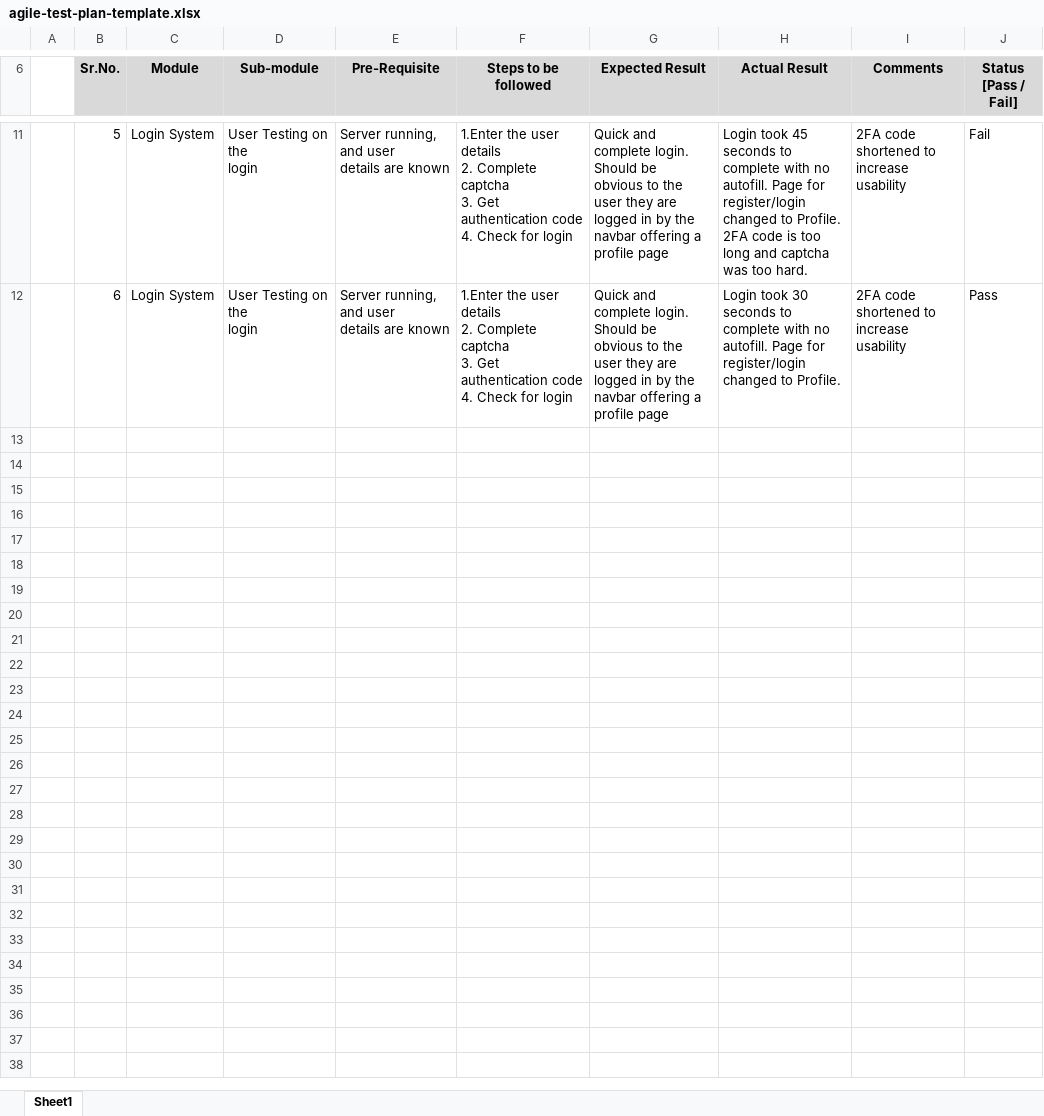
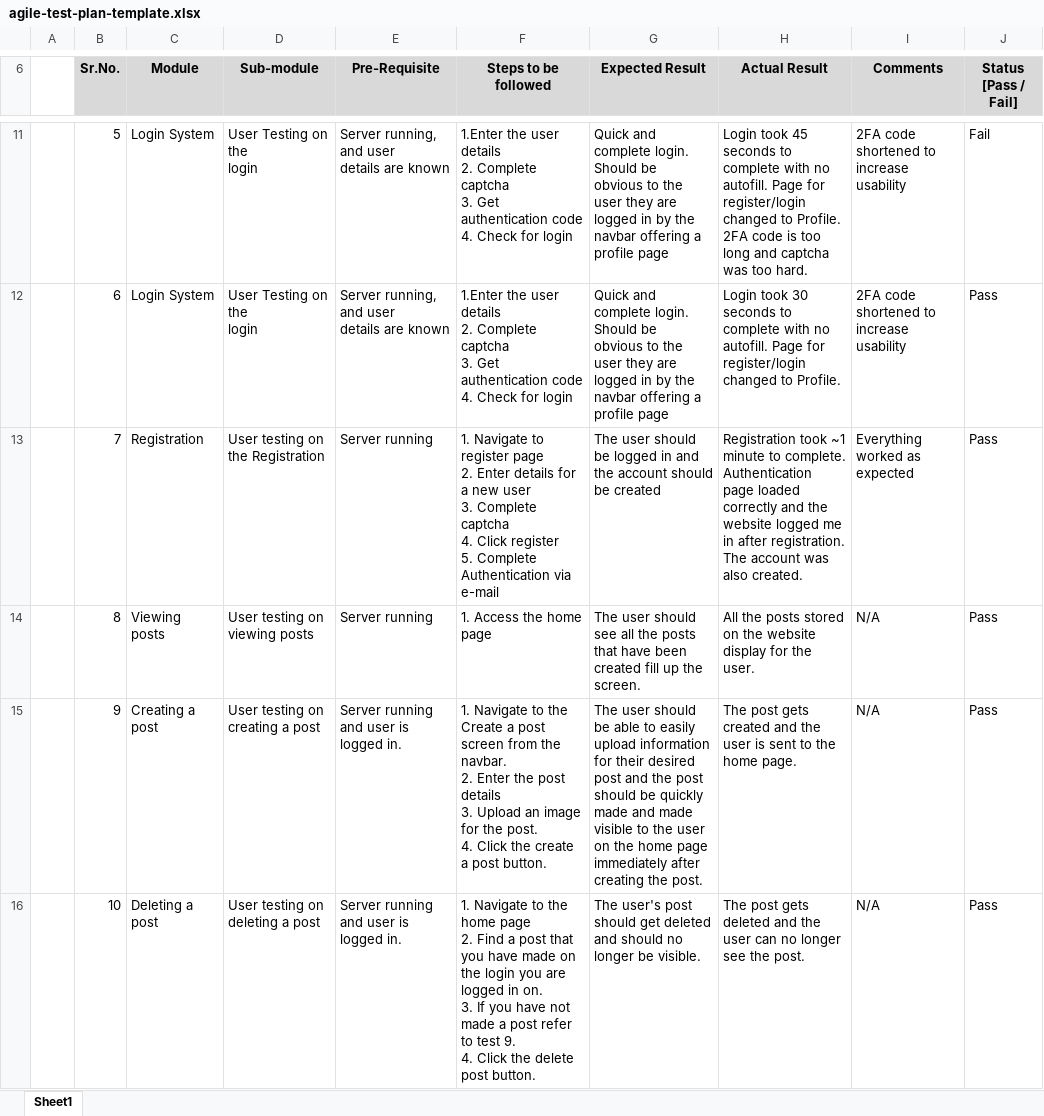
Before and after one commit to jameswright1563/DSSCoursework002, an Excel workbook: agile-test-plan-template.xlsx, sheet Sheet1, drawn as a sheet; only a part is shown, gaps mark what is left out; values as stored, in another font and other column widths than the file's, no borders; ↵ is a line break in a cell; the diff covers the shown part only; the diff names each change by its address in the sheet, - before the commit and + after, or states it on an @@ line.

Commit message:
Test plan

```diff
--- a/agile-test-plan-template.xlsx (sheet Sheet1)
+++ b/agile-test-plan-template.xlsx (sheet Sheet1)
+row 13:  | 7 | Registration | User testing on the Registration | Server running | 1. Navigate to register page ↵ 2. Enter details for a new user ↵ 3. Complete captcha ↵ 4. Click register ↵ 5. Complete Authentication via e-mail | The user should be logged in and the account should be created | Registration took ~1 minute to complete. Authentication page loaded correctly and the website logged me in after registration. The account was also created. | Everything worked as expected | Pass
+row 14:  | 8 | Viewing posts | User testing on viewing posts | Server running | 1. Access the home page | The user should see all the posts that have been created fill up the screen. | All the posts stored on the website display for the user. | N/A | Pass
+row 15:  | 9 | Creating a post | User testing on creating a post | Server running and user is logged in. | 1. Navigate to the Create a post screen from the navbar. ↵ 2. Enter the post details ↵ 3. Upload an image for the post. ↵ 4. Click the create a post button. | The user should be able to easily upload information for their desired post and the post should be quickly made and made visible to the user on the home page immediately after creating the post. | The post gets created and the user is sent to the home page. | N/A | Pass
+row 16:  | 10 | Deleting a post | User testing on deleting a post | Server running and user is logged in. | 1. Navigate to the home page ↵ 2. Find a post that you have made on the login you are logged in on. ↵ 3. If you have not made a post refer to test 9. ↵ 4. Click the delete post button. | The user's post should get deleted and should no longer be visible. | The post gets deleted and the user can no longer see the post. | N/A | Pass
```
Also changed, not shown: 3 added rows and 1 edited cell elsewhere in this sheet, 7 other files.
